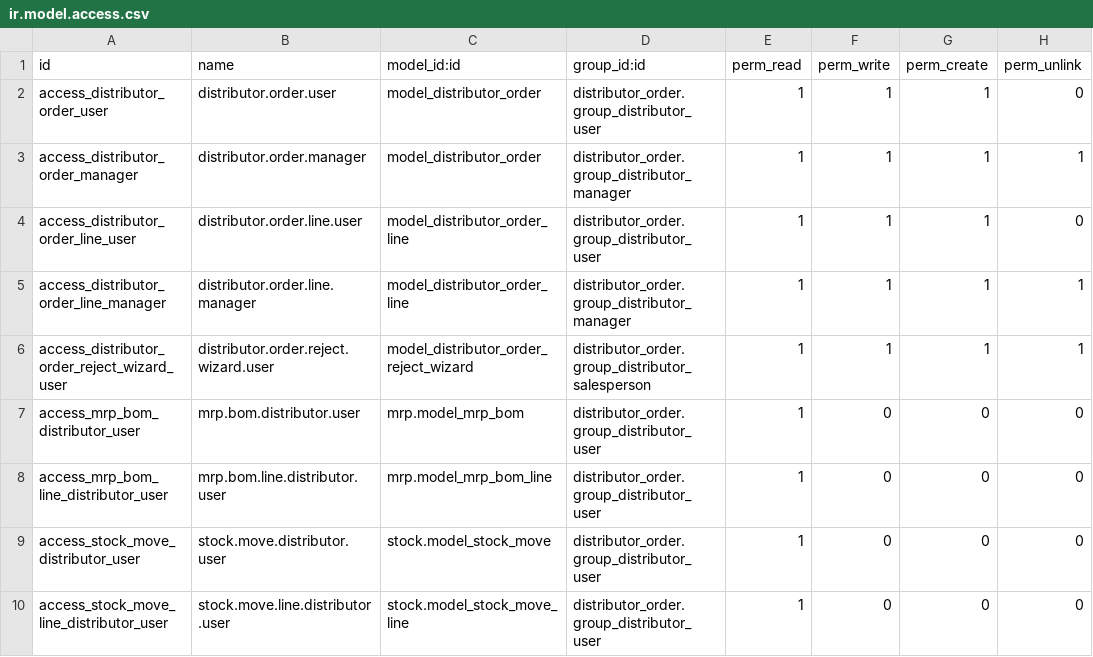
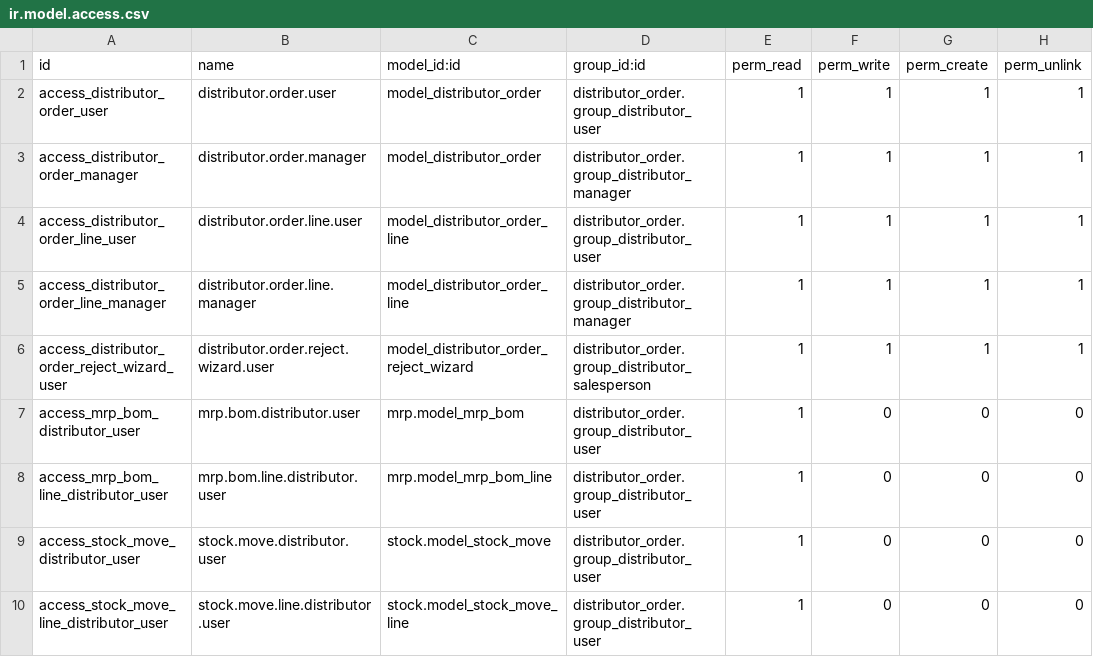
Before and after one commit to Mohtashim-1/Odoo-Sales-Customization, a CSV file: distributor_order/security/ir.model.access.csv, drawn as a sheet; only a part is shown.

Commit message:
chore: update in security

```diff
--- a/distributor_order/security/ir.model.access.csv
+++ b/distributor_order/security/ir.model.access.csv
@@ -1,5 +1,5 @@
 id,name,model_id:id,group_id:id,perm_read,perm_write,perm_create,perm_unlink
-access_distributor_order_user,distributor.order.user,model_distributor_order,distributor_order.group_distributor_user,1,1,1,0
+access_distributor_order_user,distributor.order.user,model_distributor_order,distributor_order.group_distributor_user,1,1,1,1
 access_distributor_order_manager,distributor.order.manager,model_distributor_order,distributor_order.group_distributor_manager,1,1,1,1
-access_distributor_order_line_user,distributor.order.line.user,model_distributor_order_line,distributor_order.group_distributor_user,1,1,1,0
+access_distributor_order_line_user,distributor.order.line.user,model_distributor_order_line,distributor_order.group_distributor_user,1,1,1,1
 access_distributor_order_line_manager,distributor.order.line.manager,model_distributor_order_line,distributor_order.group_distributor_manager,1,1,1,1
```
Also changed, not shown: 4 other files.
